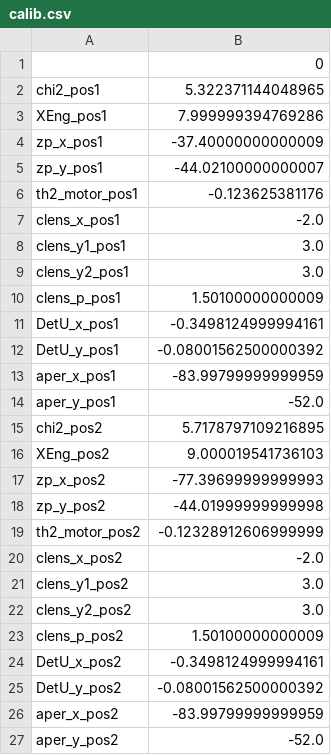
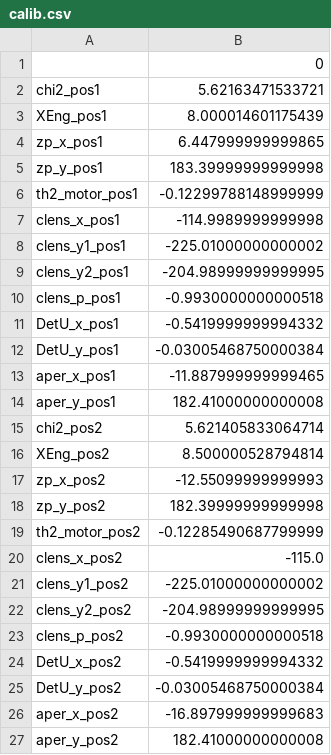
Before and after one commit to NSLS-II-FXI/profile_collection, a CSV file: startup/calib.csv, drawn as a sheet.

```diff
--- a/startup/calib.csv
+++ b/startup/calib.csv
@@ -1,27 +1,27 @@
 	0
-chi2_pos1	5.322371144048965
-XEng_pos1	7.999999394769286
-zp_x_pos1	-37.40000000000009
-zp_y_pos1	-44.02100000000007
-th2_motor_pos1	-0.123625381176
-clens_x_pos1	-2.0
-clens_y1_pos1	3.0
-clens_y2_pos1	3.0
-clens_p_pos1	1.50100000000009
-DetU_x_pos1	-0.3498124999994161
-DetU_y_pos1	-0.08001562500000392
-aper_x_pos1	-83.99799999999959
-aper_y_pos1	-52.0
-chi2_pos2	5.7178797109216895
-XEng_pos2	9.000019541736103
-zp_x_pos2	-77.39699999999993
-zp_y_pos2	-44.01999999999998
-th2_motor_pos2	-0.12328912606999999
-clens_x_pos2	-2.0
-clens_y1_pos2	3.0
-clens_y2_pos2	3.0
-clens_p_pos2	1.50100000000009
-DetU_x_pos2	-0.3498124999994161
-DetU_y_pos2	-0.08001562500000392
-aper_x_pos2	-83.99799999999959
-aper_y_pos2	-52.0
+chi2_pos1	5.62163471533721
+XEng_pos1	8.000014601175439
+zp_x_pos1	6.447999999999865
+zp_y_pos1	183.39999999999998
+th2_motor_pos1	-0.12299788148999999
+clens_x_pos1	-114.9989999999998
+clens_y1_pos1	-225.01000000000002
+clens_y2_pos1	-204.98999999999995
+clens_p_pos1	-0.9930000000000518
+DetU_x_pos1	-0.5419999999994332
+DetU_y_pos1	-0.03005468750000384
+aper_x_pos1	-11.887999999999465
+aper_y_pos1	182.41000000000008
+chi2_pos2	5.621405833064714
+XEng_pos2	8.500000528794814
+zp_x_pos2	-12.55099999999993
+zp_y_pos2	182.39999999999998
+th2_motor_pos2	-0.12285490687799999
+clens_x_pos2	-115.0
+clens_y1_pos2	-225.01000000000002
+clens_y2_pos2	-204.98999999999995
+clens_p_pos2	-0.9930000000000518
+DetU_x_pos2	-0.5419999999994332
+DetU_y_pos2	-0.03005468750000384
+aper_x_pos2	-16.897999999999683
+aper_y_pos2	182.41000000000008
```
Also changed, not shown: 2 other files.
